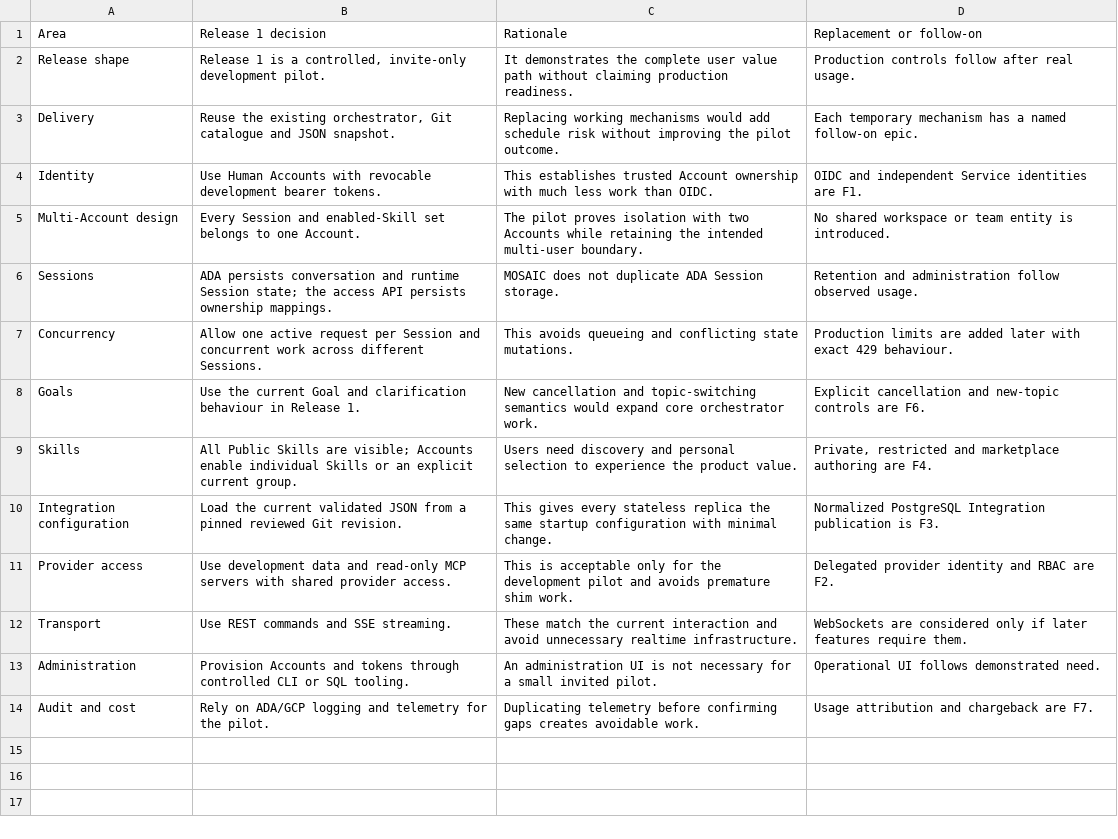
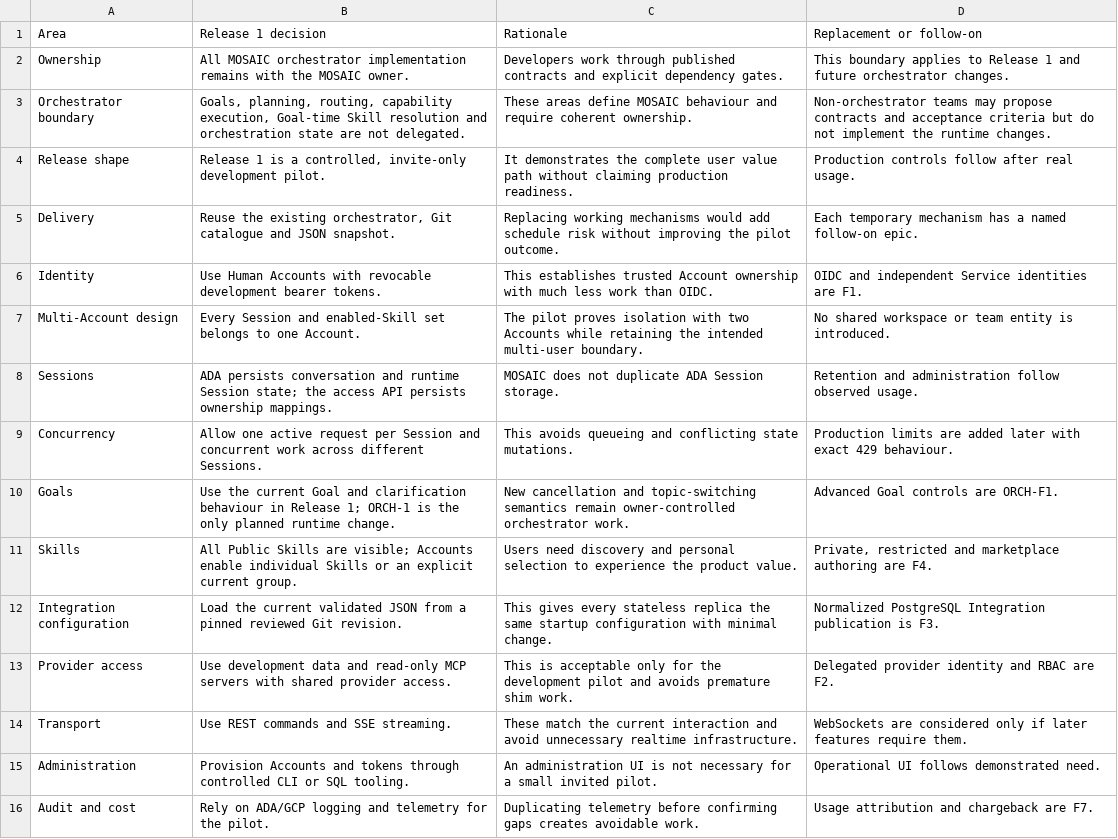
Before and after one commit to gruffy-dev/test, a CSV file: decisions.csv, drawn as a sheet.

```diff
--- a/decisions.csv
+++ b/decisions.csv
@@ -1,2 +1,4 @@
 Area,Release 1 decision,Rationale,Replacement or follow-on
+Ownership,All MOSAIC orchestrator implementation remains with the MOSAIC owner.,Developers work through published contracts and explicit dependency gates.,This boundary applies to Release 1 and future orchestrator changes.
+Orchestrator boundary,"Goals, planning, routing, capability execution, Goal-time Skill resolution and orchestration state are not delegated.",These areas define MOSAIC behaviour and require coherent ownership.,Non-orchestrator teams may propose contracts and acceptance criteria but do not implement the runtime changes.
 Release shape,"Release 1 is a controlled, invite-only development pilot.",It demonstrates the complete user value path without claiming production readiness.,Production controls follow after real usage.
@@ -7,3 +9,3 @@ Sessions,ADA persists conversation and runtime Session state; the access API per
 Concurrency,Allow one active request per Session and concurrent work across different Sessions.,This avoids queueing and conflicting state mutations.,Production limits are added later with exact 429 behaviour.
-Goals,Use the current Goal and clarification behaviour in Release 1.,New cancellation and topic-switching semantics would expand core orchestrator work.,Explicit cancellation and new-topic controls are F6.
+Goals,Use the current Goal and clarification behaviour in Release 1; ORCH-1 is the only planned runtime change.,New cancellation and topic-switching semantics remain owner-controlled orchestrator work.,Advanced Goal controls are ORCH-F1.
 Skills,All Public Skills are visible; Accounts enable individual Skills or an explicit current group.,Users need discovery and personal selection to experience the product value.,"Private, restricted and marketplace authoring are F4."
```
Also changed, not shown: deferred.csv, epics.csv, 3 other files.
